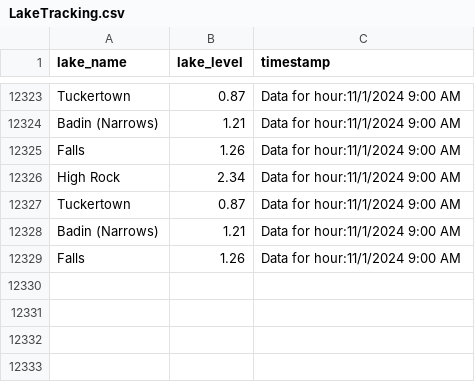
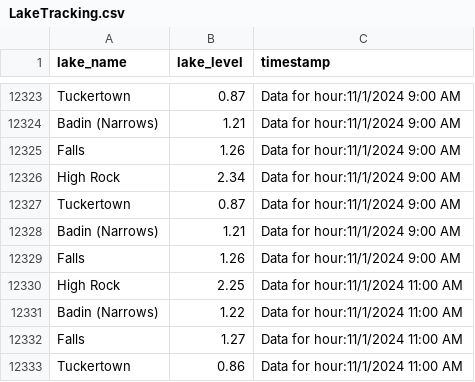
Before and after one commit to jordancox7483/Lake-Scrape-Project2, a CSV file: LakeTracking.csv, drawn as a sheet; only a part is shown, gaps mark what is left out; the diff names each change by its address in the sheet, - before the commit and + after, or states it on an @@ line.

Commit message:
Update LakeTracking on Data for hour:11/1/2024 11:00 AM

```diff
--- a/LakeTracking.csv
+++ b/LakeTracking.csv
+row 12330: High Rock | 2.25 | Data for hour:11/1/2024 11:00 AM
+row 12331: Badin (Narrows) | 1.22 | Data for hour:11/1/2024 11:00 AM
+row 12332: Falls | 1.27 | Data for hour:11/1/2024 11:00 AM
+row 12333: Tuckertown | 0.86 | Data for hour:11/1/2024 11:00 AM
```
